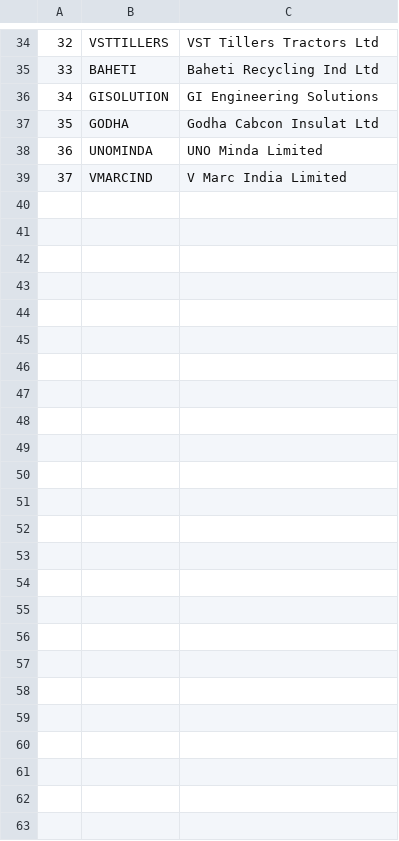
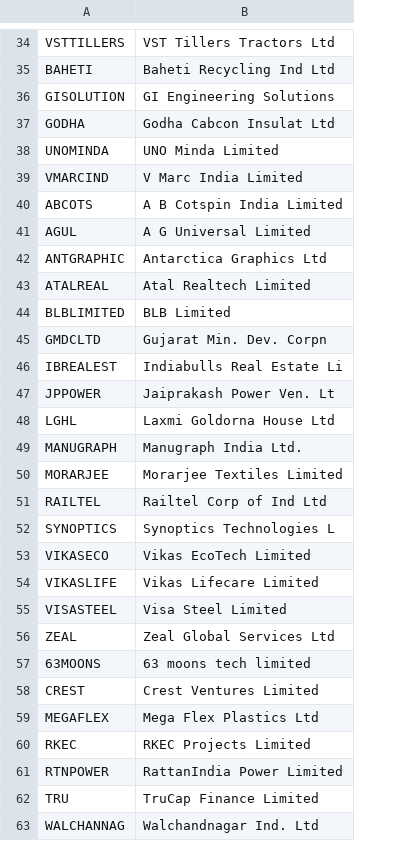
Before and after one commit to Suryansh109/SMART, a CSV file: data/securities.csv, drawn as a sheet; only a part is shown, gaps mark what is left out; removed rows and columns are numbered as before the commit, all else as after; the diff names each change by its address in the sheet, - before the commit and + after, or states it on an @@ line.

Commit message:
Adding 28 August Data

```diff
--- a/data/securities.csv
+++ b/data/securities.csv
-column A, rows 34-39: 32 | 33 | 34 | 35 | 36 | 37
+row 40: ABCOTS | A B Cotspin India Limited
+row 41: AGUL | A G Universal Limited
+row 42: ANTGRAPHIC | Antarctica Graphics Ltd
+row 43: ATALREAL | Atal Realtech Limited
+row 44: BLBLIMITED | BLB Limited
+row 45: GMDCLTD | Gujarat Min. Dev. Corpn
+row 46: IBREALEST | Indiabulls Real Estate Li
+row 47: JPPOWER | Jaiprakash Power Ven. Lt
+row 48: LGHL | Laxmi Goldorna House Ltd
+row 49: MANUGRAPH | Manugraph India Ltd.
+row 50: MORARJEE | Morarjee Textiles Limited
+row 51: RAILTEL | Railtel Corp of Ind Ltd
+row 52: SYNOPTICS | Synoptics Technologies L
+row 53: VIKASECO | Vikas EcoTech Limited
+row 54: VIKASLIFE | Vikas Lifecare Limited
+row 55: VISASTEEL | Visa Steel Limited
+row 56: ZEAL | Zeal Global Services Ltd
+row 57: 63MOONS | 63 moons tech limited
+row 58: CREST | Crest Ventures Limited
+row 59: MEGAFLEX | Mega Flex Plastics Ltd
+row 60: RKEC | RKEC Projects Limited
+row 61: RTNPOWER | RattanIndia Power Limited
+row 62: TRU | TruCap Finance Limited
+row 63: WALCHANNAG | Walchandnagar Ind. Ltd
```
Also changed, not shown: 7 other files.
